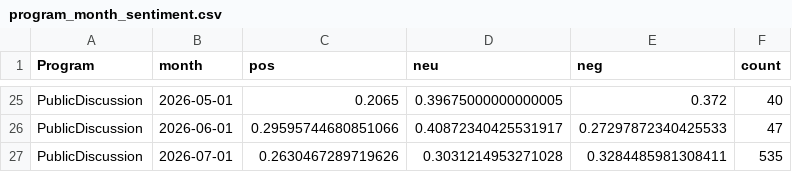
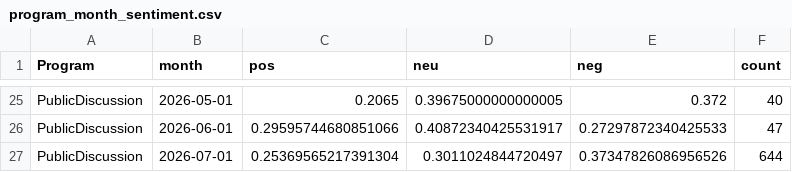
Before and after one commit to kennyjwright1/DataAnalytics, a CSV file: data/processed/exports/program_month_sentiment.csv, drawn as a sheet; only a part is shown, gaps mark what is left out.

```diff
--- a/data/processed/exports/program_month_sentiment.csv
+++ b/data/processed/exports/program_month_sentiment.csv
@@ -26,2 +26,2 @@ PublicDiscussion,2026-05-01,0.2065,0.39675000000000005,0.372,40
 PublicDiscussion,2026-06-01,0.29595744680851066,0.40872340425531917,0.27297872340425533,47
-PublicDiscussion,2026-07-01,0.2630467289719626,0.3031214953271028,0.3284485981308411,535
+PublicDiscussion,2026-07-01,0.25369565217391304,0.3011024844720497,0.37347826086956526,644
```
Also changed, not shown: 1 other file.
